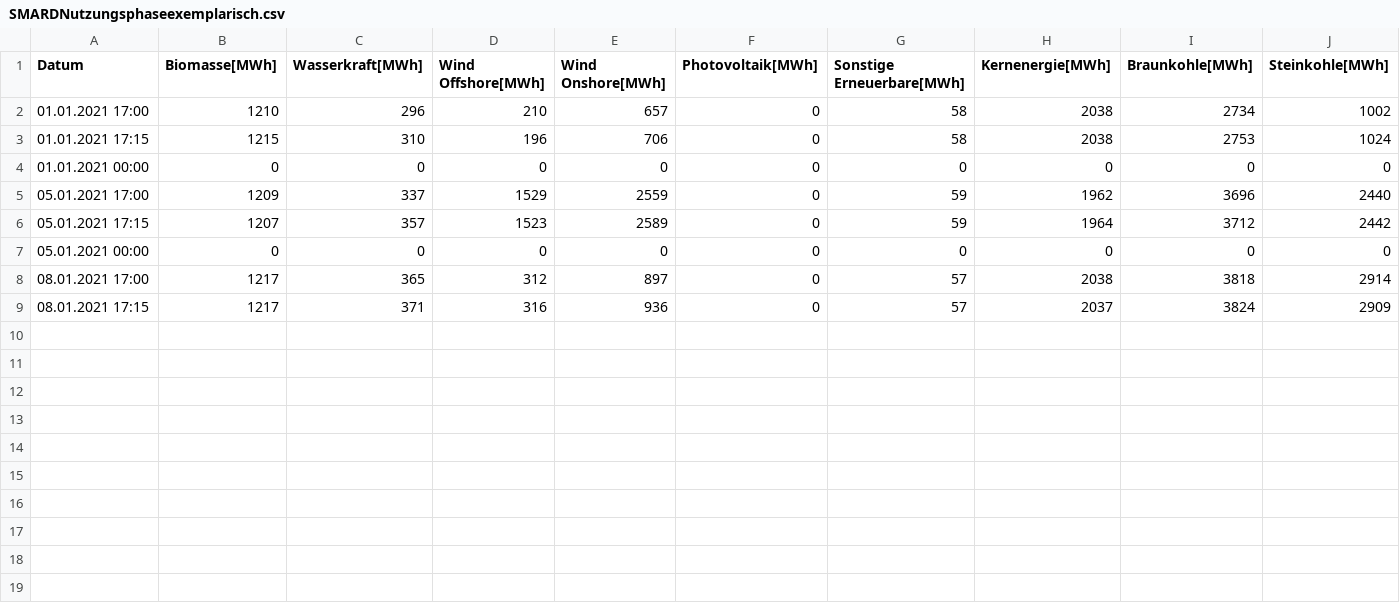
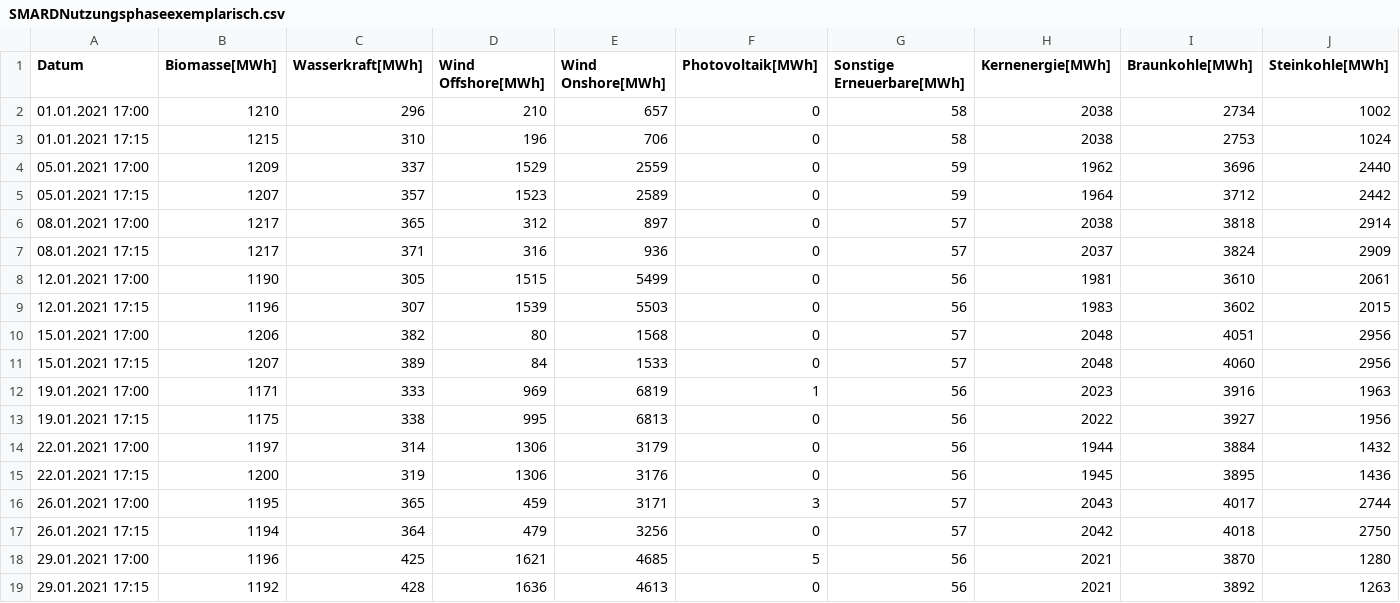
Before and after one commit to morlokle/Abgabe, a CSV file: SMARDNutzungsphaseexemplarisch.csv, drawn as a sheet; only a part is shown; removed rows and columns are numbered as before the commit, all else as after; rows hold the shown columns only; the diff names each change by its address in the sheet, - before the commit and + after, or states it on an @@ line.

Commit message:
Add files via upload

```diff
--- a/SMARDNutzungsphaseexemplarisch.csv
+++ b/SMARDNutzungsphaseexemplarisch.csv
-row 4: 01.01.2021 00:00 | 0 | 0 | 0 | 0 | 0 | 0 | 0 | 0 | 0
-row 7: 05.01.2021 00:00 | 0 | 0 | 0 | 0 | 0 | 0 | 0 | 0 | 0
+row 8: 12.01.2021 17:00 | 1190 | 305 | 1515 | 5499 | 0 | 56 | 1981 | 3610 | 2061
+row 9: 12.01.2021 17:15 | 1196 | 307 | 1539 | 5503 | 0 | 56 | 1983 | 3602 | 2015
+row 10: 15.01.2021 17:00 | 1206 | 382 | 80 | 1568 | 0 | 57 | 2048 | 4051 | 2956
+row 11: 15.01.2021 17:15 | 1207 | 389 | 84 | 1533 | 0 | 57 | 2048 | 4060 | 2956
+row 12: 19.01.2021 17:00 | 1171 | 333 | 969 | 6819 | 1 | 56 | 2023 | 3916 | 1963
+row 13: 19.01.2021 17:15 | 1175 | 338 | 995 | 6813 | 0 | 56 | 2022 | 3927 | 1956
+row 14: 22.01.2021 17:00 | 1197 | 314 | 1306 | 3179 | 0 | 56 | 1944 | 3884 | 1432
+row 15: 22.01.2021 17:15 | 1200 | 319 | 1306 | 3176 | 0 | 56 | 1945 | 3895 | 1436
+row 16: 26.01.2021 17:00 | 1195 | 365 | 459 | 3171 | 3 | 57 | 2043 | 4017 | 2744
+row 17: 26.01.2021 17:15 | 1194 | 364 | 479 | 3256 | 0 | 57 | 2042 | 4018 | 2750
+row 18: 29.01.2021 17:00 | 1196 | 425 | 1621 | 4685 | 5 | 56 | 2021 | 3870 | 1280
+row 19: 29.01.2021 17:15 | 1192 | 428 | 1636 | 4613 | 0 | 56 | 2021 | 3892 | 1263
```
